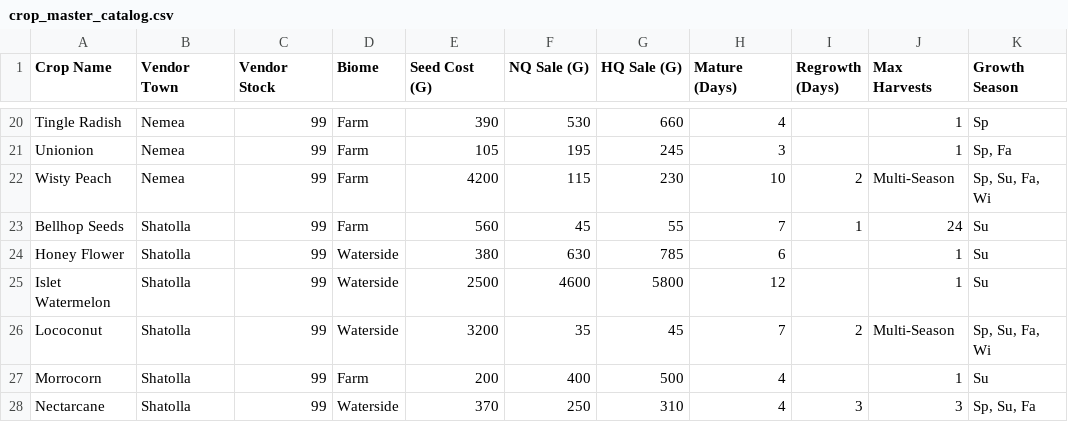
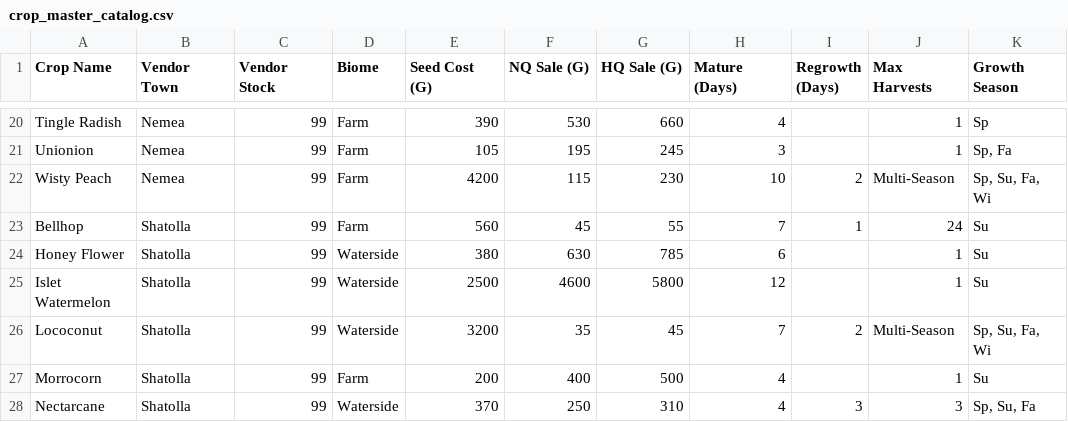
Before and after one commit to Yu-Leo-Lu/Harvestella, a CSV file: crop_master_catalog.csv, drawn as a sheet; only a part is shown, gaps mark what is left out; the diff names each change by its address in the sheet, - before the commit and + after, or states it on an @@ line.

```diff
--- a/crop_master_catalog.csv
+++ b/crop_master_catalog.csv
-A23 (Crop Name): Bellhop Seeds
+A23 (Crop Name): Bellhop
```
Also changed, not shown: seasons/summer.csv, 1 other file.
